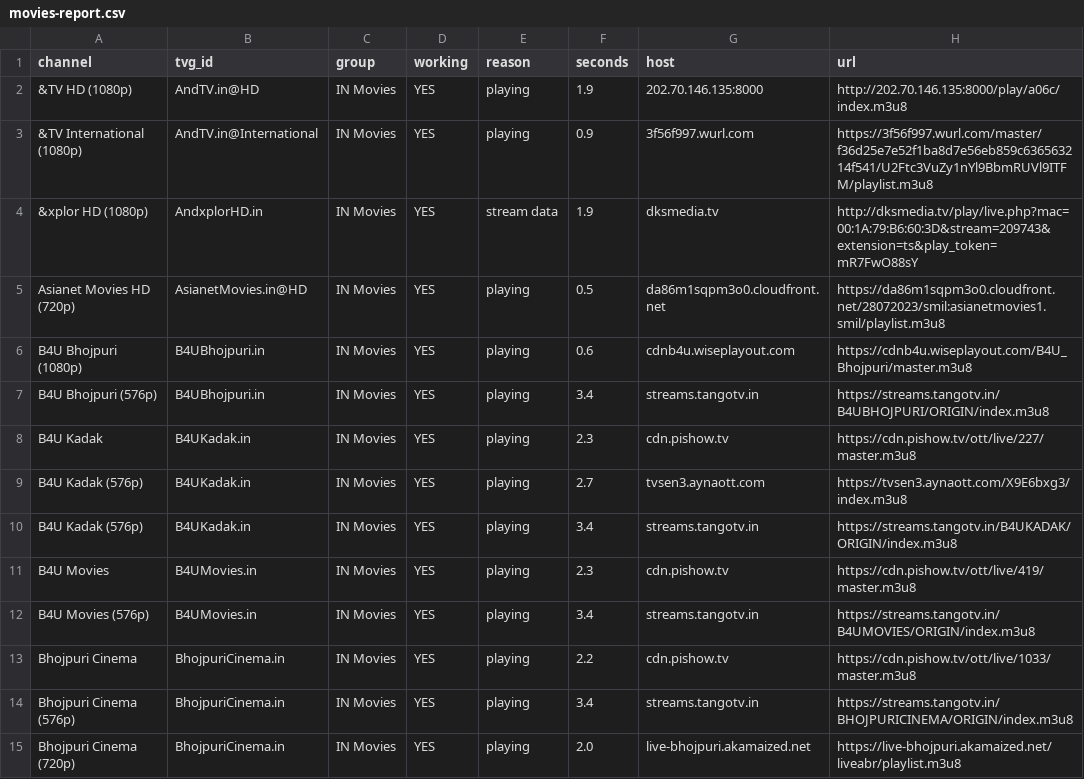
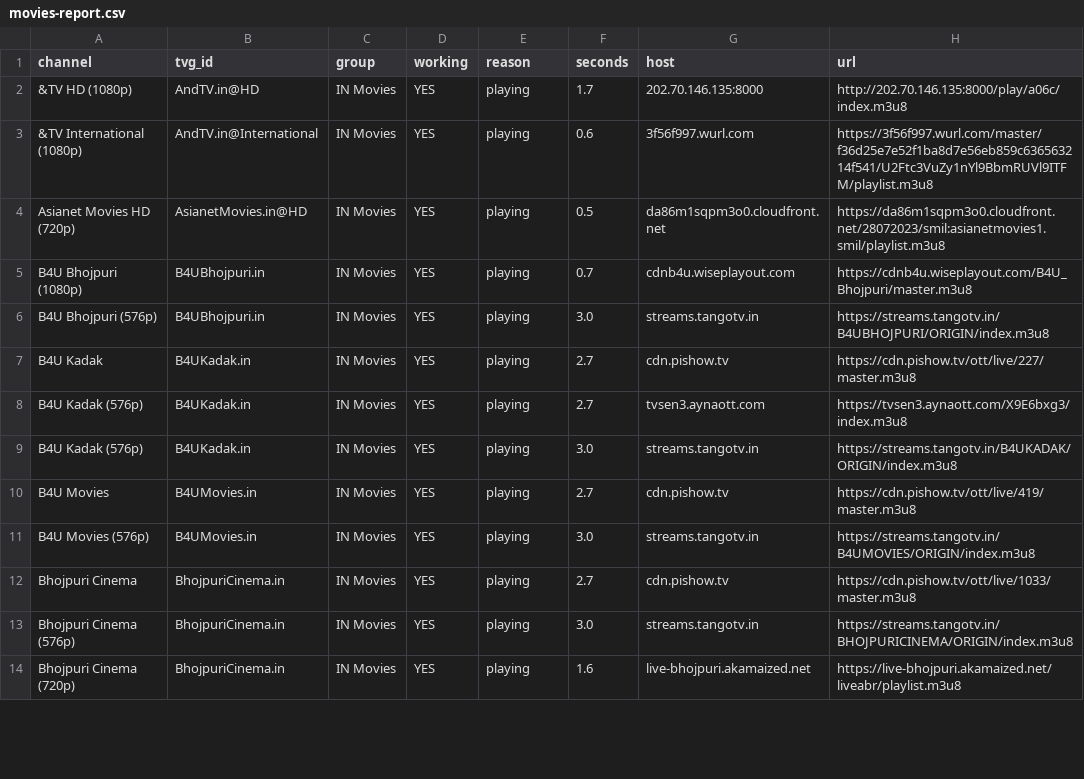
Before and after one commit to Inam321/tv, a CSV file: reports/movies-report.csv, drawn as a sheet; only a part is shown; the diff covers the shown part only.

```diff
--- a/reports/movies-report.csv
+++ b/reports/movies-report.csv
@@ -1,15 +1,14 @@
 channel,tvg_id,group,working,reason,seconds,host,url
-&TV HD (1080p),AndTV.in@HD,IN Movies,YES,playing,1.9,202.70.146.135:8000,http://202.70.146.135:8000/play/a06c/index.m3u8
-&TV International (1080p),AndTV.in@International,IN Movies,YES,playing,0.9,3f56f997.wurl.com,https://3f56f997.wurl.com/master/f36d25e7e52f1ba8d7e56eb859c636563214f541/U2Ftc3VuZy1nYl9BbmRUVl9ITFM/playlist.m3u8
-&xplor HD (1080p),AndxplorHD.in,IN Movies,YES,stream data,1.9,dksmedia.tv,http://dksmedia.tv/play/live.php?mac=00:1A:79:B6:60:3D&stream=209743&extension=ts&play_token=mR7FwO88sY
+&TV HD (1080p),AndTV.in@HD,IN Movies,YES,playing,1.7,202.70.146.135:8000,http://202.70.146.135:8000/play/a06c/index.m3u8
+&TV International (1080p),AndTV.in@International,IN Movies,YES,playing,0.6,3f56f997.wurl.com,https://3f56f997.wurl.com/master/f36d25e7e52f1ba8d7e56eb859c636563214f541/U2Ftc3VuZy1nYl9BbmRUVl9ITFM/playlist.m3u8
 Asianet Movies HD (720p),AsianetMovies.in@HD,IN Movies,YES,playing,0.5,da86m1sqpm3o0.cloudfront.net,https://da86m1sqpm3o0.cloudfront.net/28072023/smil:asianetmovies1.smil/playlist.m3u8
-B4U Bhojpuri (1080p),B4UBhojpuri.in,IN Movies,YES,playing,0.6,cdnb4u.wiseplayout.com,https://cdnb4u.wiseplayout.com/B4U_Bhojpuri/master.m3u8
-B4U Bhojpuri (576p),B4UBhojpuri.in,IN Movies,YES,playing,3.4,streams.tangotv.in,https://streams.tangotv.in/B4UBHOJPURI/ORIGIN/index.m3u8
-B4U Kadak,B4UKadak.in,IN Movies,YES,playing,2.3,cdn.pishow.tv,https://cdn.pishow.tv/ott/live/227/master.m3u8
+B4U Bhojpuri (1080p),B4UBhojpuri.in,IN Movies,YES,playing,0.7,cdnb4u.wiseplayout.com,https://cdnb4u.wiseplayout.com/B4U_Bhojpuri/master.m3u8
+B4U Bhojpuri (576p),B4UBhojpuri.in,IN Movies,YES,playing,3.0,streams.tangotv.in,https://streams.tangotv.in/B4UBHOJPURI/ORIGIN/index.m3u8
+B4U Kadak,B4UKadak.in,IN Movies,YES,playing,2.7,cdn.pishow.tv,https://cdn.pishow.tv/ott/live/227/master.m3u8
 B4U Kadak (576p),B4UKadak.in,IN Movies,YES,playing,2.7,tvsen3.aynaott.com,https://tvsen3.aynaott.com/X9E6bxg3/index.m3u8
-B4U Kadak (576p),B4UKadak.in,IN Movies,YES,playing,3.4,streams.tangotv.in,https://streams.tangotv.in/B4UKADAK/ORIGIN/index.m3u8
-B4U Movies,B4UMovies.in,IN Movies,YES,playing,2.3,cdn.pishow.tv,https://cdn.pishow.tv/ott/live/419/master.m3u8
-B4U Movies (576p),B4UMovies.in,IN Movies,YES,playing,3.4,streams.tangotv.in,https://streams.tangotv.in/B4UMOVIES/ORIGIN/index.m3u8
-Bhojpuri Cinema,BhojpuriCinema.in,IN Movies,YES,playing,2.2,cdn.pishow.tv,https://cdn.pishow.tv/ott/live/1033/master.m3u8
-Bhojpuri Cinema (576p),BhojpuriCinema.in,IN Movies,YES,playing,3.4,streams.tangotv.in,https://streams.tangotv.in/BHOJPURICINEMA/ORIGIN/index.m3u8
-Bhojpuri Cinema (720p),BhojpuriCinema.in,IN Movies,YES,playing,2.0,live-bhojpuri.akamaized.net,https://live-bhojpuri.akamaized.net/liveabr/playlist.m3u8
+B4U Kadak (576p),B4UKadak.in,IN Movies,YES,playing,3.0,streams.tangotv.in,https://streams.tangotv.in/B4UKADAK/ORIGIN/index.m3u8
+B4U Movies,B4UMovies.in,IN Movies,YES,playing,2.7,cdn.pishow.tv,https://cdn.pishow.tv/ott/live/419/master.m3u8
+B4U Movies (576p),B4UMovies.in,IN Movies,YES,playing,3.0,streams.tangotv.in,https://streams.tangotv.in/B4UMOVIES/ORIGIN/index.m3u8
+Bhojpuri Cinema,BhojpuriCinema.in,IN Movies,YES,playing,2.7,cdn.pishow.tv,https://cdn.pishow.tv/ott/live/1033/master.m3u8
+Bhojpuri Cinema (576p),BhojpuriCinema.in,IN Movies,YES,playing,3.0,streams.tangotv.in,https://streams.tangotv.in/BHOJPURICINEMA/ORIGIN/index.m3u8
+Bhojpuri Cinema (720p),BhojpuriCinema.in,IN Movies,YES,playing,1.6,live-bhojpuri.akamaized.net,https://live-bhojpuri.akamaized.net/liveabr/playlist.m3u8
```
Also changed, not shown: 6 added rows, 5 removed rows and 79 edited cells elsewhere in this file, reports/documentary-report.csv, reports/kids-report.csv, 18 other files.
